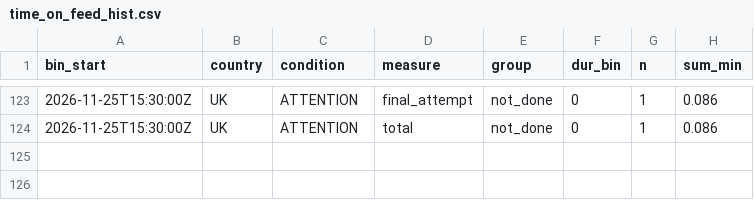
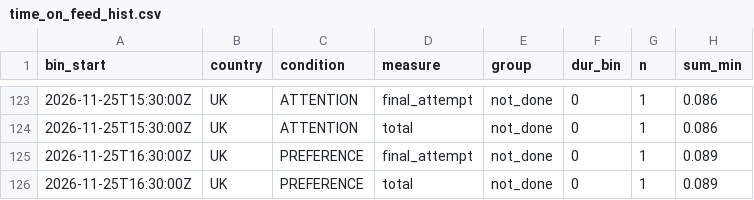
Before and after one commit to btrantruong/preferfeed-status, a CSV file: data/time_on_feed_hist.csv, drawn as a sheet; only a part is shown, gaps mark what is left out; the diff names each change by its address in the sheet, - before the commit and + after, or states it on an @@ line.

Commit message:
data: pulled_at 2026-11-25T16:38:38Z (laptop)

```diff
--- a/data/time_on_feed_hist.csv
+++ b/data/time_on_feed_hist.csv
+row 125: 2026-11-25T16:30:00Z | UK | PREFERENCE | final_attempt | not_done | 0 | 1 | 0.089
+row 126: 2026-11-25T16:30:00Z | UK | PREFERENCE | total | not_done | 0 | 1 | 0.089
```
Also changed, not shown: data/attempts.csv, data/attempts_hist.csv, 6 other files.
